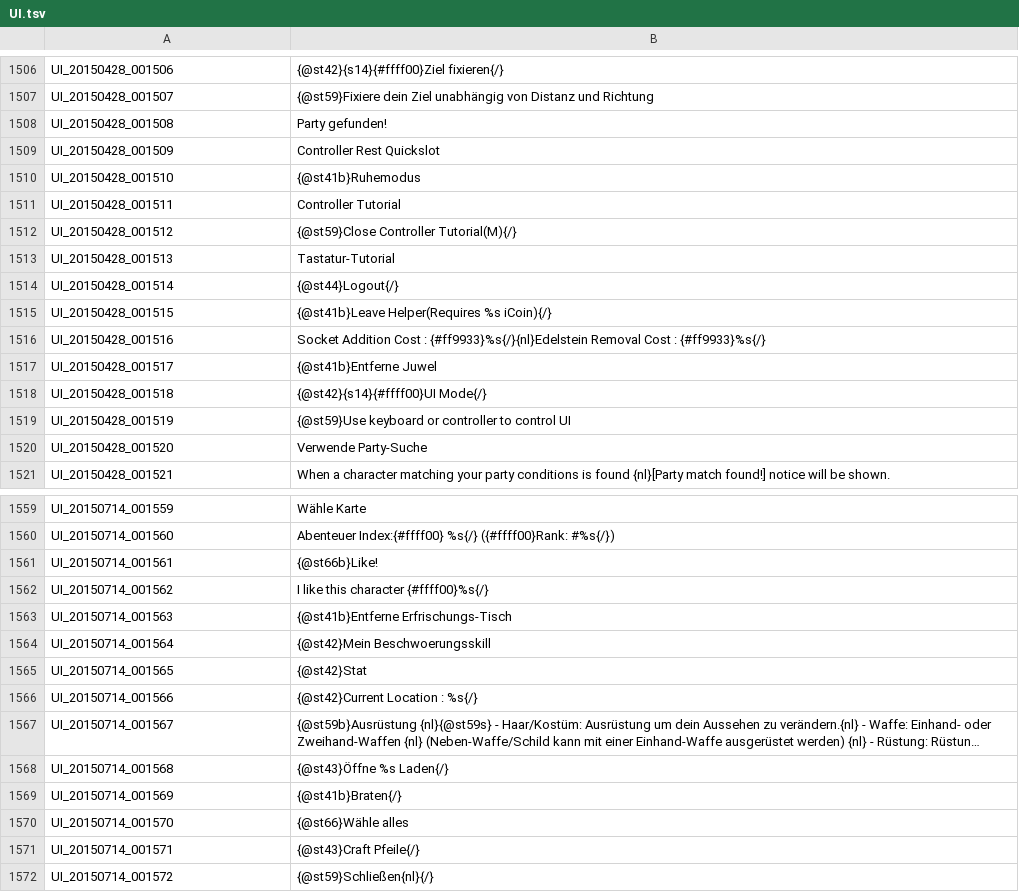
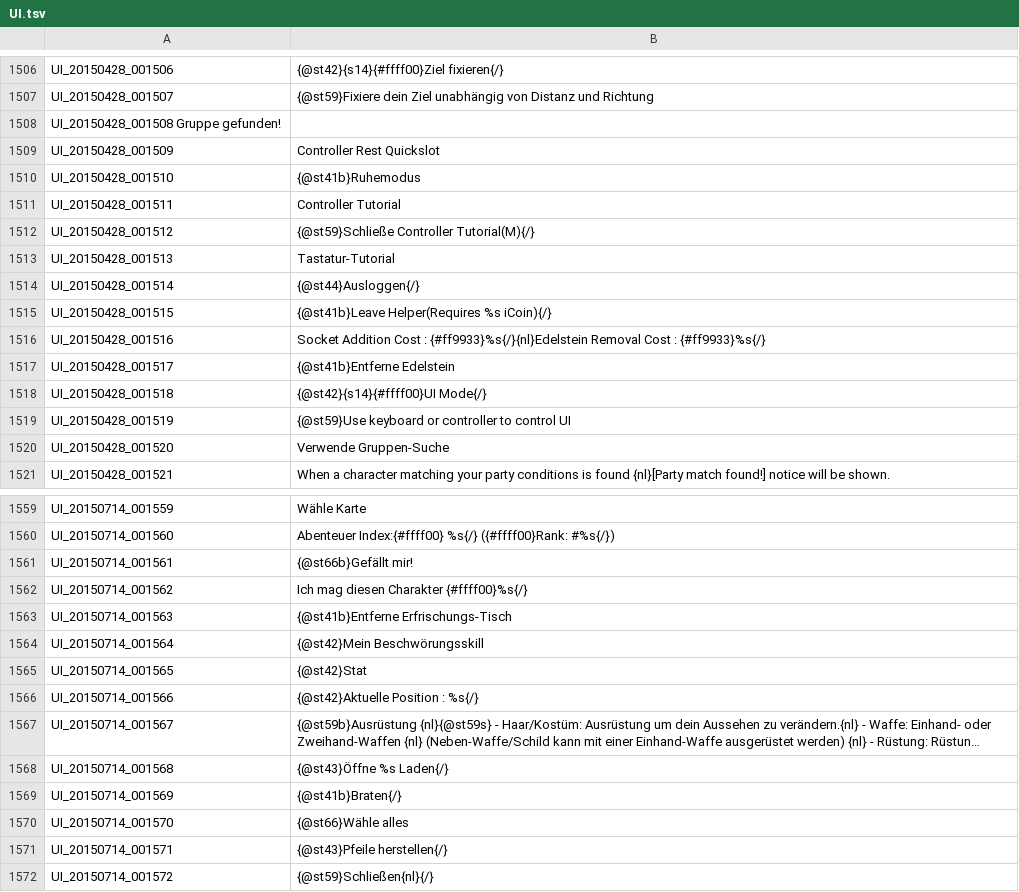
Before and after one commit to Triky313/TreeOfSavior-GermanTranslation, a TSV file: UI.tsv, drawn as a sheet; only a part is shown, gaps mark what is left out; long unchanged cells end in …; removed rows and columns are numbered as before the commit, all else as after; the diff covers the shown part only; the diff names each change by its address in the sheet, - before the commit and + after, or states it on an @@ line.

Commit message:
Update UI.tsv

```diff
--- a/UI.tsv
+++ b/UI.tsv
-row 1508: UI_20150428_001508 | Party gefunden!
+row 1508: UI_20150428_001508 Gruppe gefunden!
-B1512: {@st59}Close Controller Tutorial(M){/}
+B1512: {@st59}Schließe Controller Tutorial(M){/}
-B1514: {@st44}Logout{/}
+B1514: {@st44}Ausloggen{/}
-B1517: {@st41b}Entferne Juwel
+B1517: {@st41b}Entferne Edelstein
-B1520: Verwende Party-Suche
+B1520: Verwende Gruppen-Suche
-B1561: {@st66b}Like!
+B1561: {@st66b}Gefällt mir!
-B1562: I like this character {#ffff00}%s{/}
+B1562: Ich mag diesen Charakter {#ffff00}%s{/}
-B1564: {@st42}Mein Beschwoerungsskill
+B1564: {@st42}Mein Beschwörungsskill
-B1566: {@st42}Current Location : %s{/}
+B1566: {@st42}Aktuelle Position : %s{/}
-B1571: {@st43}Craft Pfeile{/}
+B1571: {@st43}Pfeile herstellen{/}
```
Also changed, not shown: 61 edited cells elsewhere in this file.
